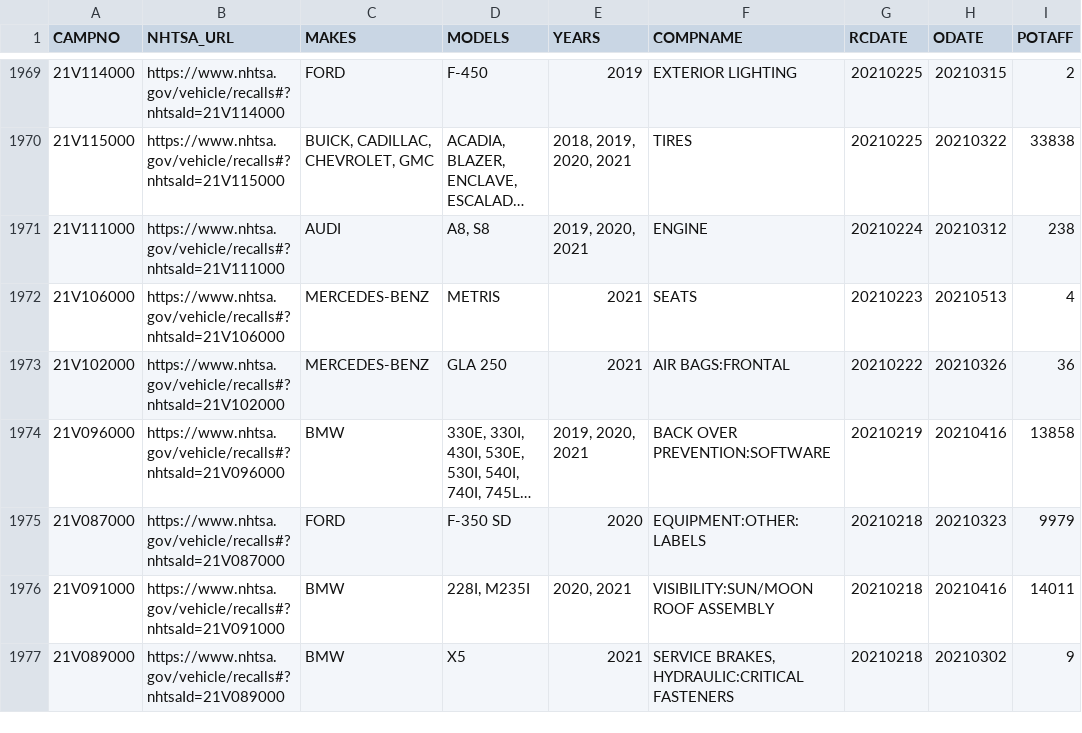
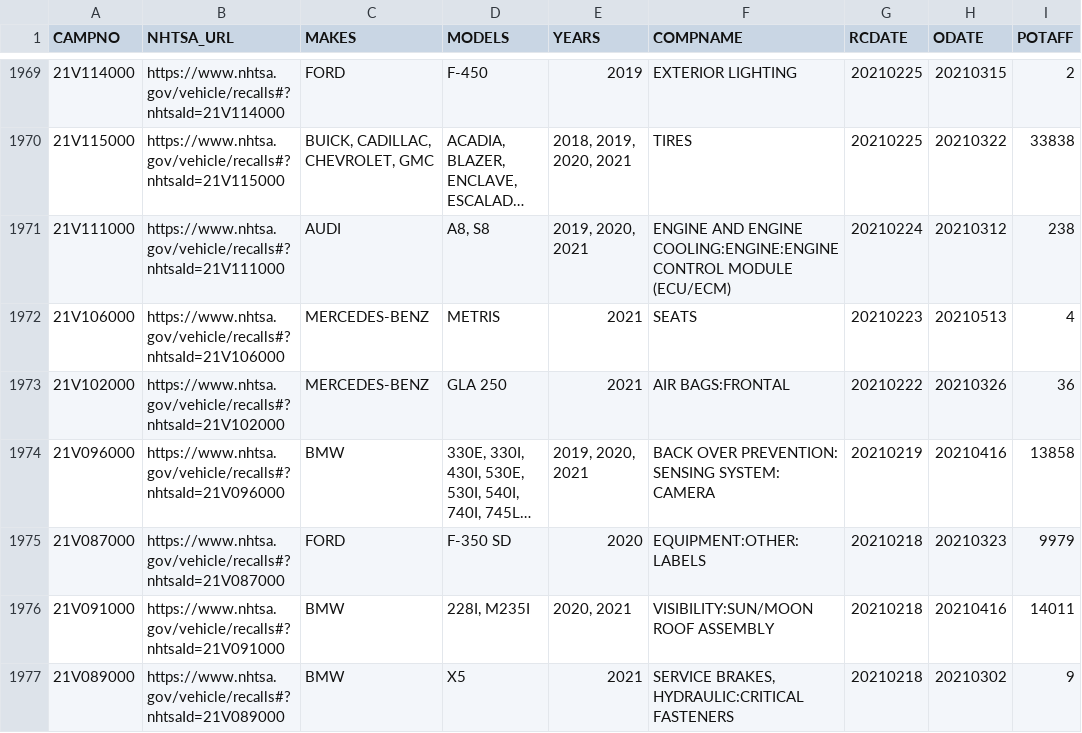
Before and after one commit to grantschwab/recall-tool, a CSV file: recalls_2020_present.csv, drawn as a sheet; only a part is shown, gaps mark what is left out; long unchanged cells end in …; the diff covers the shown part only; the diff names each change by its address in the sheet, - before the commit and + after, or states it on an @@ line.

```diff
--- a/recalls_2020_present.csv
+++ b/recalls_2020_present.csv
-F1971 (COMPNAME): ENGINE
+F1971 (COMPNAME): ENGINE AND ENGINE COOLING:ENGINE:ENGINE CONTROL MODULE (ECU/ECM)
-F1974 (COMPNAME): BACK OVER PREVENTION:SOFTWARE
+F1974 (COMPNAME): BACK OVER PREVENTION: SENSING SYSTEM: CAMERA
```
Also changed, not shown: 63 edited cells elsewhere in this file.
